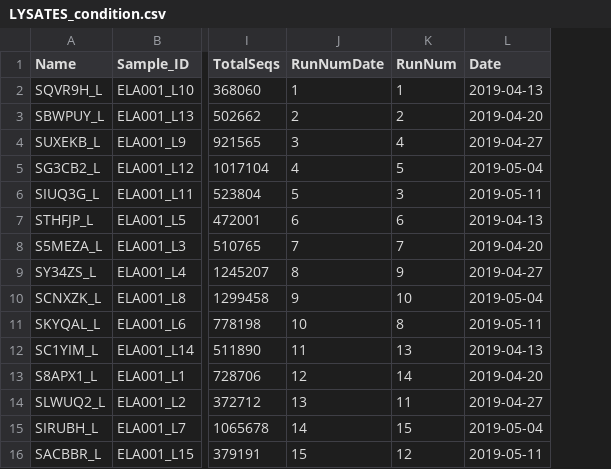
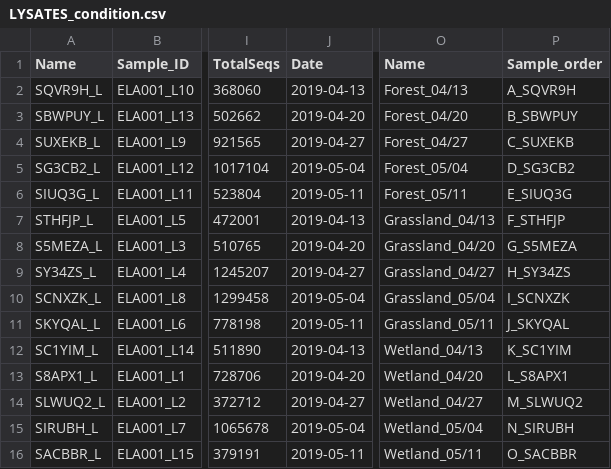
Before and after one commit to ela-iwaszkiewicz/Lab_protocols, a CSV file: data/LYSATES_condition.csv, drawn as a sheet; only a part is shown, gaps mark what is left out; removed rows and columns are numbered as before the commit, all else as after; the diff names each change by its address in the sheet, - before the commit and + after, or states it on an @@ line.

```diff
--- a/data/LYSATES_condition.csv
+++ b/data/LYSATES_condition.csv
-column J (RunNumDate), rows 2-16: 1 | 2 | 3 | 4 | 5 | 6 | 7 | 8 | 9 | 10 | 11 | 12 | 13 | 14 | 15
-column K (RunNum), rows 2-16: 1 | 2 | 4 | 5 | 3 | 6 | 7 | 9 | 10 | 8 | 13 | 14 | 11 | 15 | 12
+column O (Name), rows 2-16: Forest_04/13 | Forest_04/20 | Forest_04/27 | Forest_05/04 | Forest_05/11 | Grassland_04/13 | Grassland_04/20 | Grassland_04/27 | Grassland_05/04 | Grassland_05/11 | Wetland_04/13 | Wetland_04/20 | Wetland_04/27 | Wetland_05/04 | Wetland_05/11
+column P (Sample_order), rows 2-16: A_SQVR9H | B_SBWPUY | C_SUXEKB | D_SG3CB2 | E_SIUQ3G | F_STHFJP | G_S5MEZA | H_SY34ZS | I_SCNXZK | J_SKYQAL | K_SC1YIM | L_S8APX1 | M_SLWUQ2 | N_SIRUBH | O_SACBBR
```
Also changed, not shown: 7 other files.
